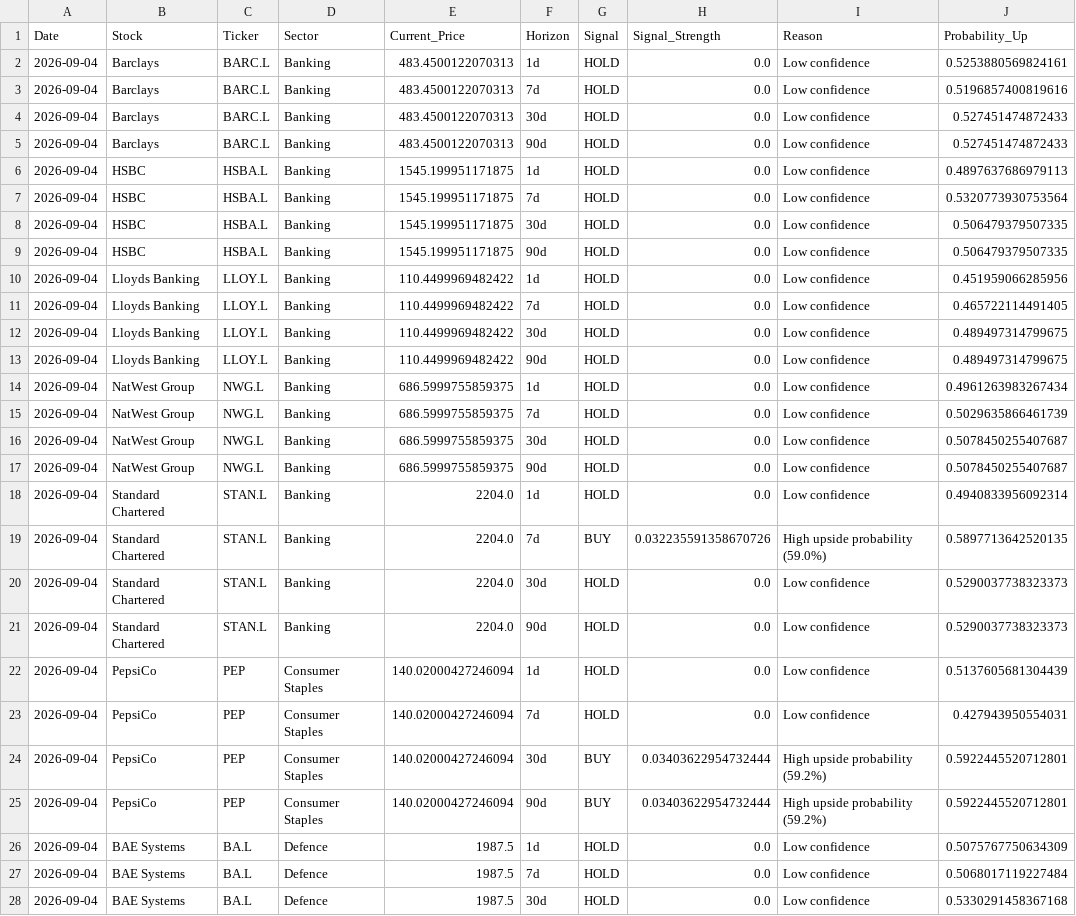
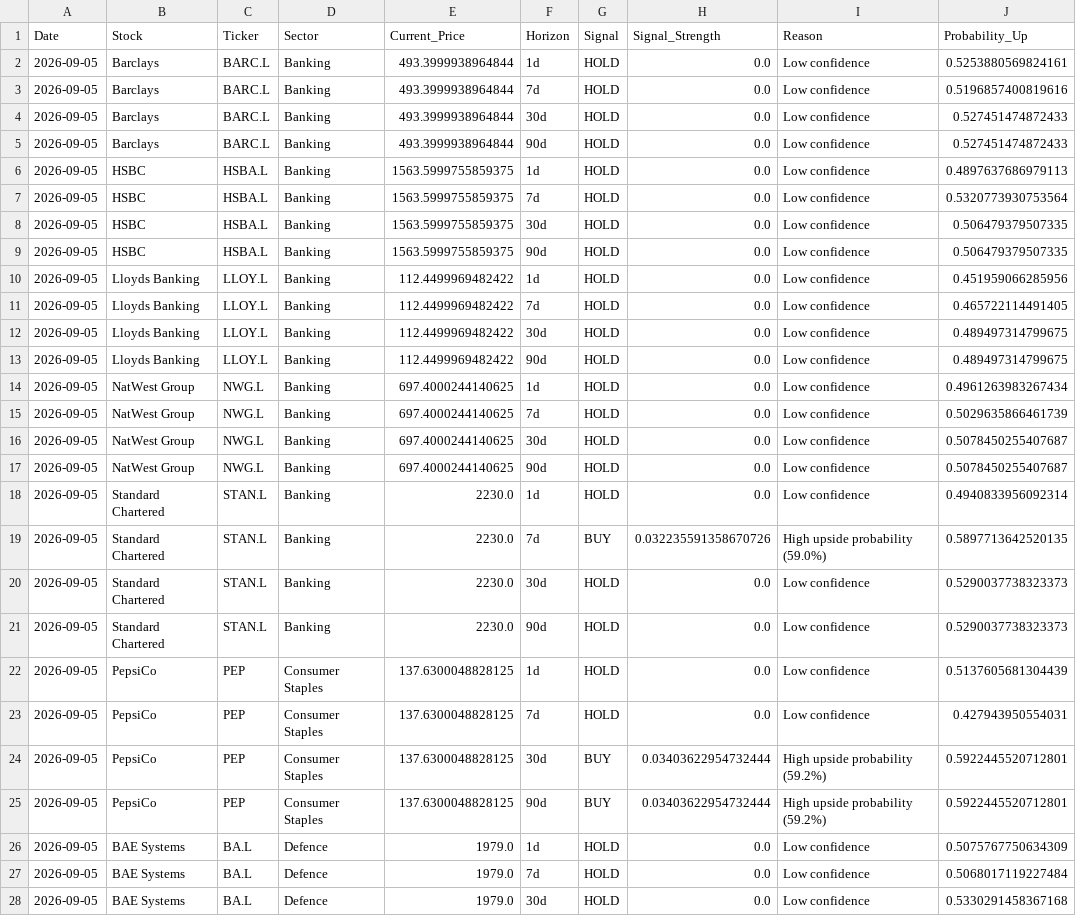
Before and after one commit to garywoodham/woody_stocks, a CSV file: daily_signals.csv, drawn as a sheet; only a part is shown; the diff covers the shown part only; the diff names each change by its address in the sheet, - before the commit and + after, or states it on an @@ line.

```diff
--- a/daily_signals.csv
+++ b/daily_signals.csv
-A2:A28 (Date): 2026-09-04
+A2:A28 (Date): 2026-09-05
-E2:E5 (Current_Price): 483.4500122070313
+E2:E5 (Current_Price): 493.3999938964844
-E6:E9 (Current_Price): 1545.199951171875
+E6:E9 (Current_Price): 1563.5999755859375
-E10:E13 (Current_Price): 110.4499969482422
+E10:E13 (Current_Price): 112.4499969482422
-E14:E17 (Current_Price): 686.5999755859375
+E14:E17 (Current_Price): 697.4000244140625
-E18:E21 (Current_Price): 2204.0
+E18:E21 (Current_Price): 2230.0
-E22:E25 (Current_Price): 140.02000427246094
+E22:E25 (Current_Price): 137.6300048828125
-E26:E28 (Current_Price): 1987.5
+E26:E28 (Current_Price): 1979.0
```
Also changed, not shown: 98 edited cells elsewhere in this file, earnings_calendar.csv, risk_metrics.csv, 2 other files.
